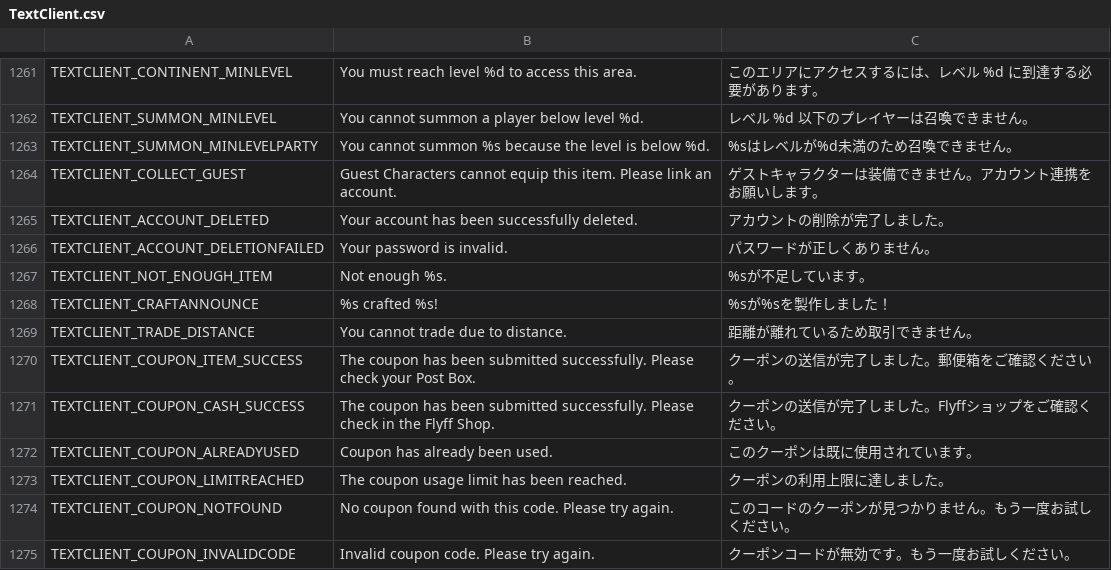
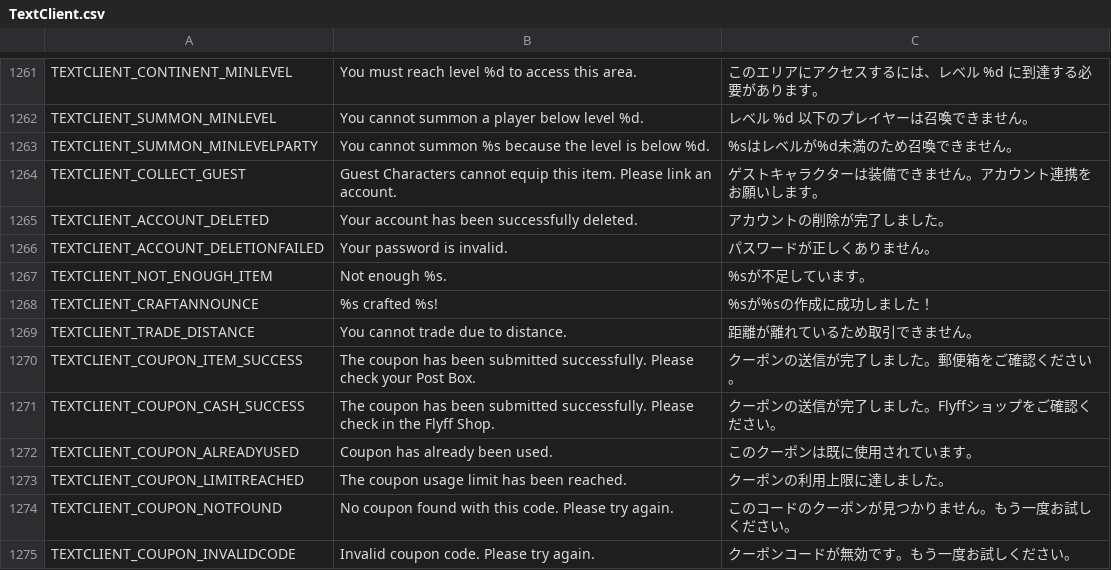
Before and after one commit to rica-augur/Flyff-Universe-Translations, a CSV file: Japanese/TextClient.csv, drawn as a sheet; only a part is shown, gaps mark what is left out.

Commit message:
[Japanese] UI.csv/TextClient.csv: clean up dungeon requirement, craft, and debuff tooltip wording
Drop the confusing literal "Creator" translation (創造主 read as "the
Creator"/deity) from dungeon entry requirement labels, reword the craft
success announcement, unify parentheses style in the disable/weaken/
immobility debuff tooltip cluster, and revert UI_SKILL_MAX to the
untranslated "MAX" label. Also documents the Creator-wording decision
in the Japanese phrasing glossary.

```diff
--- a/Japanese/TextClient.csv
+++ b/Japanese/TextClient.csv
@@ -1267,3 +1267,3 @@ TEXTCLIENT_ACCOUNT_DELETIONFAILED,Your password is invalid.,パスワードが
 TEXTCLIENT_NOT_ENOUGH_ITEM,Not enough %s.,%sが不足しています。
-TEXTCLIENT_CRAFTANNOUNCE,%s crafted %s!,%sが%sを製作しました！
+TEXTCLIENT_CRAFTANNOUNCE,%s crafted %s!,%sが%sの作成に成功しました！
 TEXTCLIENT_TRADE_DISTANCE,You cannot trade due to distance.,距離が離れているため取引できません。
```
Also changed, not shown: 2 other files.
